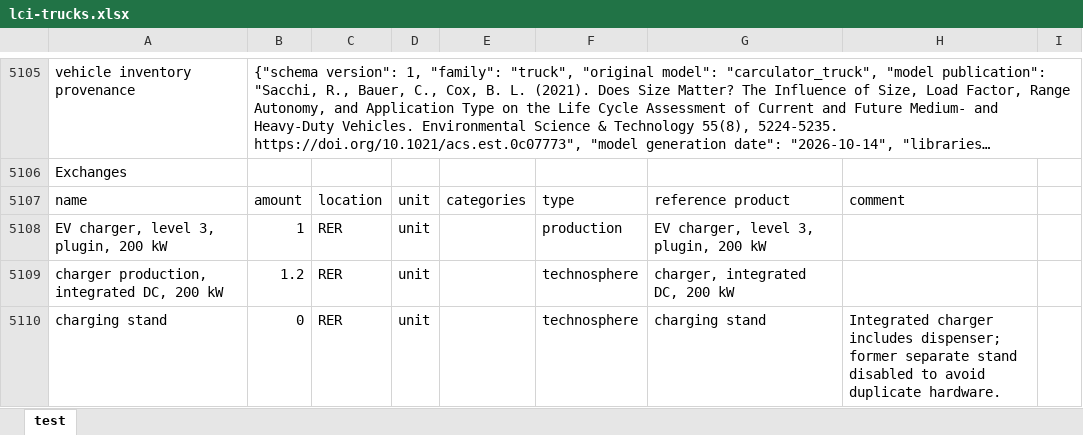
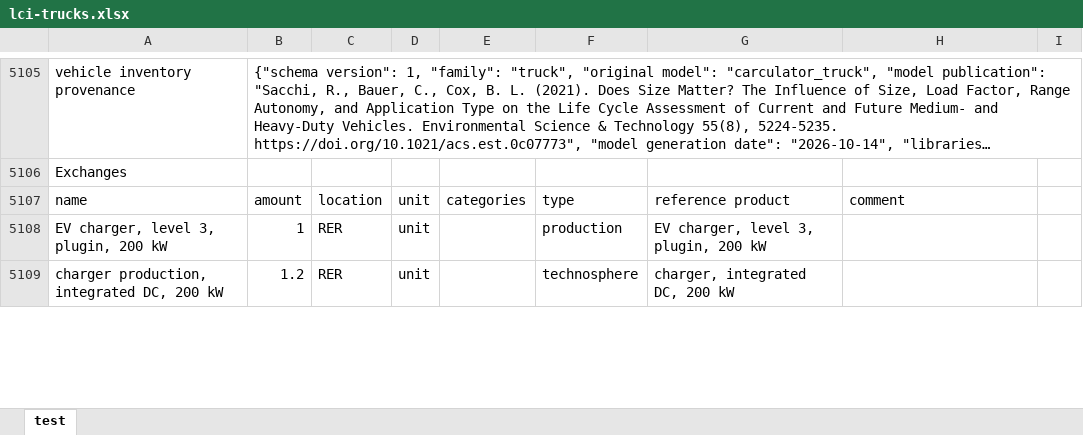
Before and after one commit to polca/premise, an Excel workbook: premise/data/additional_inventories/lci-trucks.xlsx, sheet test, drawn as a sheet; only a part is shown, gaps mark what is left out; long unchanged cells end in …; values as stored, in another font and other column widths than the file's, no borders; removed rows and columns are numbered as before the commit, all else as after; the diff covers the shown part only; the diff names each change by its address in the sheet, - before the commit and + after, or states it on an @@ line.

Commit message:
fix(inventory): match lifetime DC charger hardware with WEEE treatment
The 200 kW charger wrapper purchases 1.2 hardware units over its 12-year
service reference but had no hardware treatment. Match the complete
lifetime-manufactured device mass: 1.2 * 395 kg * (200/180) = 526.666667 kg
of WEEE per installation. The manufacturer 180 kW/395 kg reference,
existing power scaling and 12/10 replacement budget remain unchanged.

Repurpose the obsolete zero charging-stand row as the negative input to
the native GLO WEEE waste market. Its -1 kg production convention gives
a positive treatment activity level. No extra charger, stationary
battery, second replacement multiplier or new recycling credit/share.
Whole-device mass includes the existing miscellaneous fraction; this
neither fills its missing manufacture nor asserts an exact waste mix.
Foundation and packaging disposal remain separate follow-up checks.

Source: ABB Terra 184 EPD, p6 (395 kg), already used by the manufacturing
reference; explicit formula, boundary and limitations in workbook notes.
The external charger is distinct from the used vehicle body.

Validation: exact single-exchange/comment cell/XML/ZIP scope and caches;
no-write ExcelImporter equality for every other field; lifetime device
mass equals treatment; one WEEE route only. Exact native supplier and
negative waste sign checked in 18 version/system models. Independent
16-category full-network and local-shock calculations reconcile.

Only existing lci-trucks.xlsx changes; no native, runtime, YAML, operating
energy, lifetime, manufacturing or other workbook edits. Pre-existing
user work remains untouched.

```diff
--- a/premise/data/additional_inventories/lci-trucks.xlsx (sheet test)
+++ b/premise/data/additional_inventories/lci-trucks.xlsx (sheet test)
-row 5110: charging stand | 0 | RER | unit |  | technosphere | charging stand | Integrated charger includes dispenser; former separate stand disabled to avoid duplicate hardware.
```
Also changed, not shown: 1 added row and 1 edited cell elsewhere in this sheet.
